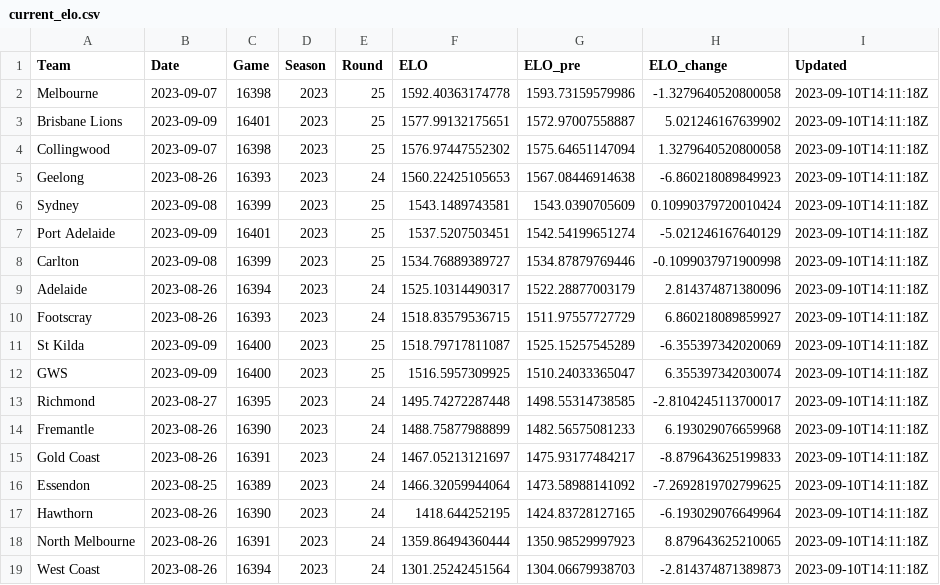
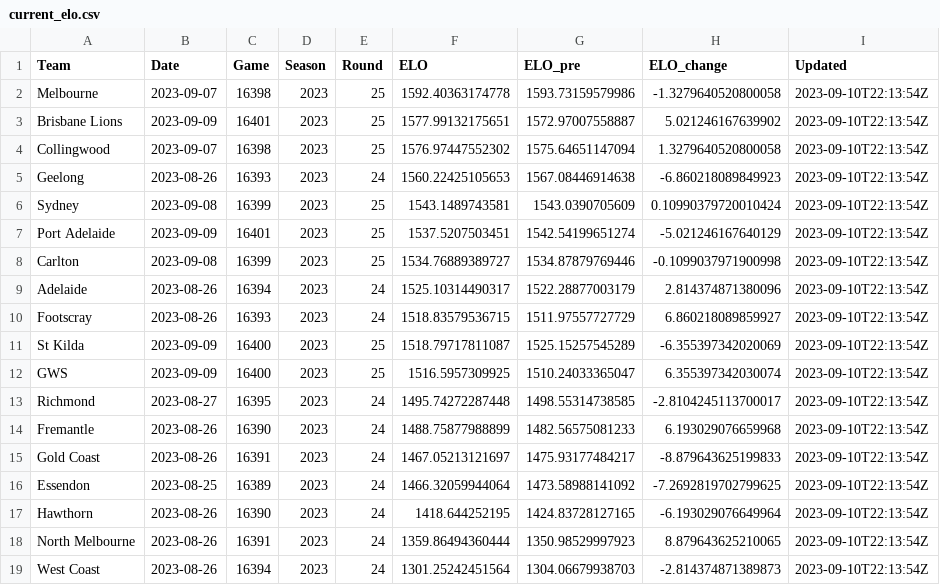
Before and after one commit to jimmyday12/plussixoneblog, a CSV file: data_files/raw-data/current_elo.csv, drawn as a sheet.

Commit message:
updating data

```diff
--- a/data_files/raw-data/current_elo.csv
+++ b/data_files/raw-data/current_elo.csv
@@ -1,19 +1,19 @@
 Team,Date,Game,Season,Round,ELO,ELO_pre,ELO_change,Updated
-Melbourne,2023-09-07,16398,2023,25,1592.40363174778,1593.73159579986,-1.3279640520800058,2023-09-10T14:11:18Z
-Brisbane Lions,2023-09-09,16401,2023,25,1577.99132175651,1572.97007558887,5.021246167639902,2023-09-10T14:11:18Z
-Collingwood,2023-09-07,16398,2023,25,1576.97447552302,1575.64651147094,1.3279640520800058,2023-09-10T14:11:18Z
-Geelong,2023-08-26,16393,2023,24,1560.22425105653,1567.08446914638,-6.860218089849923,2023-09-10T14:11:18Z
-Sydney,2023-09-08,16399,2023,25,1543.1489743581,1543.0390705609,0.10990379720010424,2023-09-10T14:11:18Z
-Port Adelaide,2023-09-09,16401,2023,25,1537.5207503451,1542.54199651274,-5.021246167640129,2023-09-10T14:11:18Z
-Carlton,2023-09-08,16399,2023,25,1534.76889389727,1534.87879769446,-0.1099037971900998,2023-09-10T14:11:18Z
-Adelaide,2023-08-26,16394,2023,24,1525.10314490317,1522.28877003179,2.814374871380096,2023-09-10T14:11:18Z
-Footscray,2023-08-26,16393,2023,24,1518.83579536715,1511.97557727729,6.860218089859927,2023-09-10T14:11:18Z
-St Kilda,2023-09-09,16400,2023,25,1518.79717811087,1525.15257545289,-6.355397342020069,2023-09-10T14:11:18Z
-GWS,2023-09-09,16400,2023,25,1516.5957309925,1510.24033365047,6.355397342030074,2023-09-10T14:11:18Z
-Richmond,2023-08-27,16395,2023,24,1495.74272287448,1498.55314738585,-2.8104245113700017,2023-09-10T14:11:18Z
-Fremantle,2023-08-26,16390,2023,24,1488.75877988899,1482.56575081233,6.193029076659968,2023-09-10T14:11:18Z
-Gold Coast,2023-08-26,16391,2023,24,1467.05213121697,1475.93177484217,-8.879643625199833,2023-09-10T14:11:18Z
-Essendon,2023-08-25,16389,2023,24,1466.32059944064,1473.58988141092,-7.2692819702799625,2023-09-10T14:11:18Z
-Hawthorn,2023-08-26,16390,2023,24,1418.644252195,1424.83728127165,-6.193029076649964,2023-09-10T14:11:18Z
-North Melbourne,2023-08-26,16391,2023,24,1359.86494360444,1350.98529997923,8.879643625210065,2023-09-10T14:11:18Z
-West Coast,2023-08-26,16394,2023,24,1301.25242451564,1304.06679938703,-2.814374871389873,2023-09-10T14:11:18Z
+Melbourne,2023-09-07,16398,2023,25,1592.40363174778,1593.73159579986,-1.3279640520800058,2023-09-10T22:13:54Z
+Brisbane Lions,2023-09-09,16401,2023,25,1577.99132175651,1572.97007558887,5.021246167639902,2023-09-10T22:13:54Z
+Collingwood,2023-09-07,16398,2023,25,1576.97447552302,1575.64651147094,1.3279640520800058,2023-09-10T22:13:54Z
+Geelong,2023-08-26,16393,2023,24,1560.22425105653,1567.08446914638,-6.860218089849923,2023-09-10T22:13:54Z
+Sydney,2023-09-08,16399,2023,25,1543.1489743581,1543.0390705609,0.10990379720010424,2023-09-10T22:13:54Z
+Port Adelaide,2023-09-09,16401,2023,25,1537.5207503451,1542.54199651274,-5.021246167640129,2023-09-10T22:13:54Z
+Carlton,2023-09-08,16399,2023,25,1534.76889389727,1534.87879769446,-0.1099037971900998,2023-09-10T22:13:54Z
+Adelaide,2023-08-26,16394,2023,24,1525.10314490317,1522.28877003179,2.814374871380096,2023-09-10T22:13:54Z
+Footscray,2023-08-26,16393,2023,24,1518.83579536715,1511.97557727729,6.860218089859927,2023-09-10T22:13:54Z
+St Kilda,2023-09-09,16400,2023,25,1518.79717811087,1525.15257545289,-6.355397342020069,2023-09-10T22:13:54Z
+GWS,2023-09-09,16400,2023,25,1516.5957309925,1510.24033365047,6.355397342030074,2023-09-10T22:13:54Z
+Richmond,2023-08-27,16395,2023,24,1495.74272287448,1498.55314738585,-2.8104245113700017,2023-09-10T22:13:54Z
+Fremantle,2023-08-26,16390,2023,24,1488.75877988899,1482.56575081233,6.193029076659968,2023-09-10T22:13:54Z
+Gold Coast,2023-08-26,16391,2023,24,1467.05213121697,1475.93177484217,-8.879643625199833,2023-09-10T22:13:54Z
+Essendon,2023-08-25,16389,2023,24,1466.32059944064,1473.58988141092,-7.2692819702799625,2023-09-10T22:13:54Z
+Hawthorn,2023-08-26,16390,2023,24,1418.644252195,1424.83728127165,-6.193029076649964,2023-09-10T22:13:54Z
+North Melbourne,2023-08-26,16391,2023,24,1359.86494360444,1350.98529997923,8.879643625210065,2023-09-10T22:13:54Z
+West Coast,2023-08-26,16394,2023,24,1301.25242451564,1304.06679938703,-2.814374871389873,2023-09-10T22:13:54Z
```
Also changed, not shown: 6 other files.
